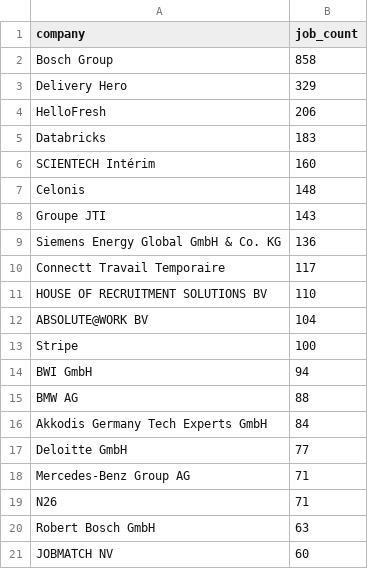
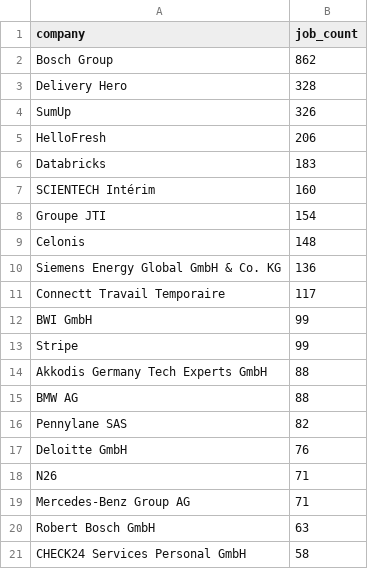
Before and after one commit to ritesh8303/dataforge, a CSV file: data/gold/top_companies.csv, drawn as a sheet.

```diff
--- a/data/gold/top_companies.csv
+++ b/data/gold/top_companies.csv
@@ -1,4 +1,5 @@
 company,job_count
-Bosch Group,858
-Delivery Hero,329
+Bosch Group,862
+Delivery Hero,328
+SumUp,326
 HelloFresh,206
@@ -6,16 +7,15 @@ Databricks,183
 SCIENTECH Intérim,160
+Groupe JTI,154
 Celonis,148
-Groupe JTI,143
 Siemens Energy Global GmbH & Co. KG,136
 Connectt Travail Temporaire,117
-HOUSE OF RECRUITMENT SOLUTIONS BV,110
-ABSOLUTE@WORK BV,104
-Stripe,100
-BWI GmbH,94
+BWI GmbH,99
+Stripe,99
+Akkodis Germany Tech Experts GmbH,88
 BMW AG,88
-Akkodis Germany Tech Experts GmbH,84
-Deloitte GmbH,77
+Pennylane SAS,82
+Deloitte GmbH,76
+N26,71
 Mercedes-Benz Group AG,71
-N26,71
 Robert Bosch GmbH,63
-JOBMATCH NV,60
+CHECK24 Services Personal GmbH,58
```
Also changed, not shown: data/gold/jobs_by_region.csv, data/gold/jobs_trend.csv, 8 other files.
